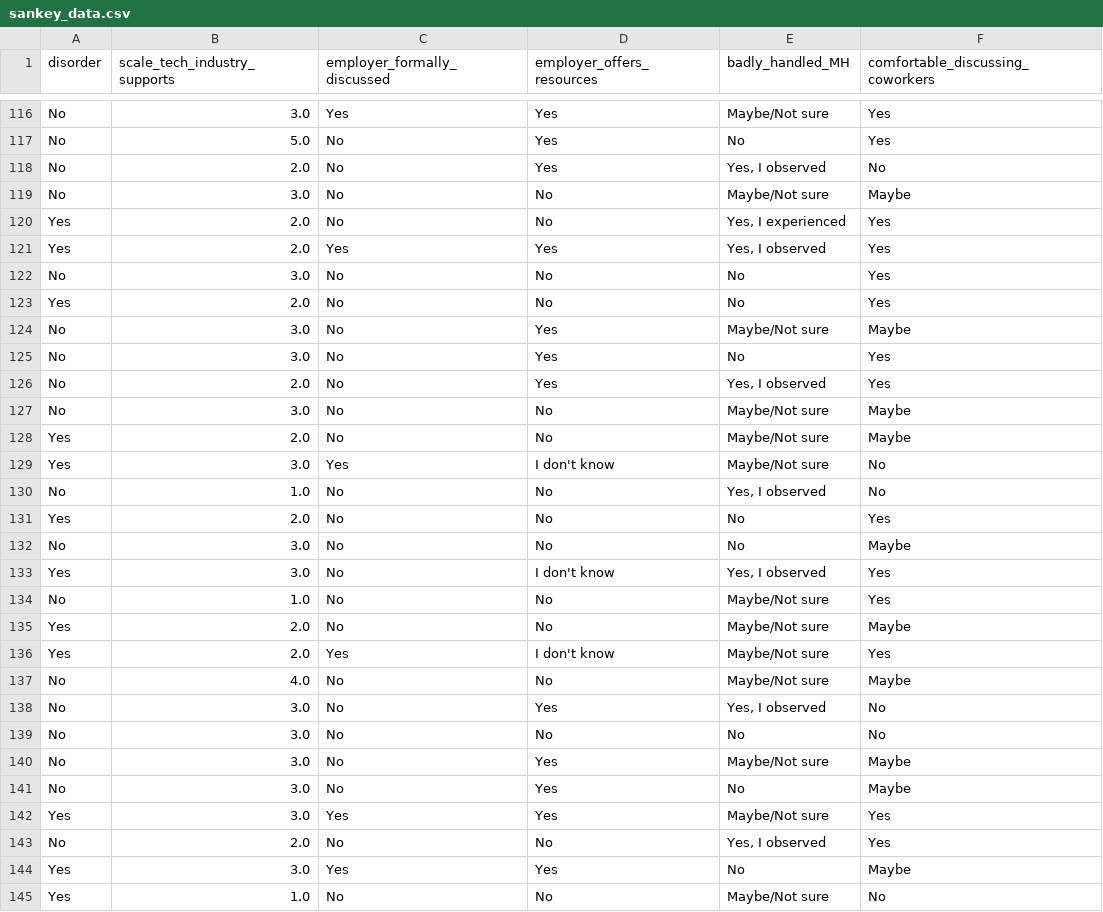
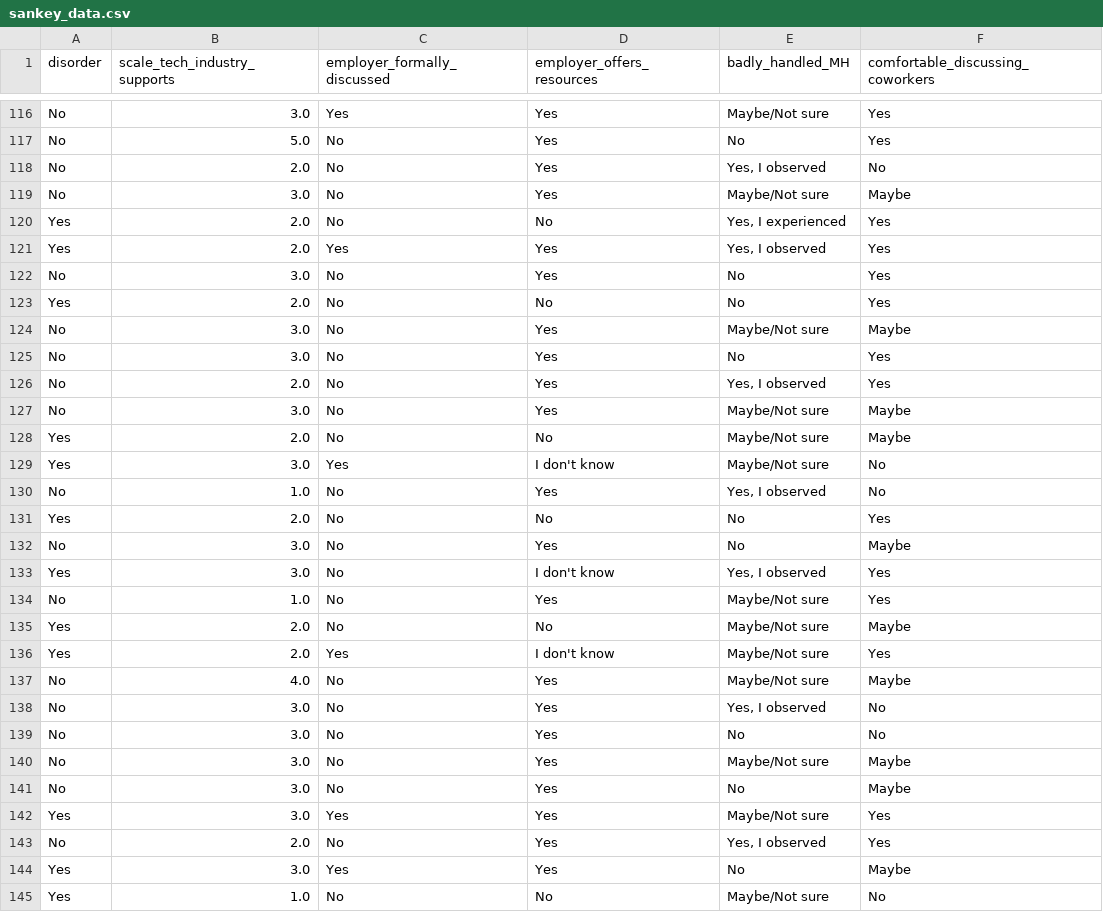
Before and after one commit to sethbilliau/mental-health-tech, a CSV file: data/sankey_data.csv, drawn as a sheet; only a part is shown, gaps mark what is left out; the diff covers the shown part only.

Commit message:
data

```diff
--- a/data/sankey_data.csv
+++ b/data/sankey_data.csv
@@ -118,6 +118,6 @@ No,5.0,No,Yes,No,Yes
 No,2.0,No,Yes,"Yes, I observed",No
-No,3.0,No,No,Maybe/Not sure,Maybe
+No,3.0,No,Yes,Maybe/Not sure,Maybe
 Yes,2.0,No,No,"Yes, I experienced",Yes
 Yes,2.0,Yes,Yes,"Yes, I observed",Yes
-No,3.0,No,No,No,Yes
+No,3.0,No,Yes,No,Yes
 Yes,2.0,No,No,No,Yes
@@ -126,15 +126,15 @@ No,3.0,No,Yes,No,Yes
 No,2.0,No,Yes,"Yes, I observed",Yes
-No,3.0,No,No,Maybe/Not sure,Maybe
+No,3.0,No,Yes,Maybe/Not sure,Maybe
 Yes,2.0,No,No,Maybe/Not sure,Maybe
 Yes,3.0,Yes,I don't know,Maybe/Not sure,No
-No,1.0,No,No,"Yes, I observed",No
+No,1.0,No,Yes,"Yes, I observed",No
 Yes,2.0,No,No,No,Yes
-No,3.0,No,No,No,Maybe
+No,3.0,No,Yes,No,Maybe
 Yes,3.0,No,I don't know,"Yes, I observed",Yes
-No,1.0,No,No,Maybe/Not sure,Yes
+No,1.0,No,Yes,Maybe/Not sure,Yes
 Yes,2.0,No,No,Maybe/Not sure,Maybe
 Yes,2.0,Yes,I don't know,Maybe/Not sure,Yes
-No,4.0,No,No,Maybe/Not sure,Maybe
+No,4.0,No,Yes,Maybe/Not sure,Maybe
 No,3.0,No,Yes,"Yes, I observed",No
-No,3.0,No,No,No,No
+No,3.0,No,Yes,No,No
 No,3.0,No,Yes,Maybe/Not sure,Maybe
@@ -142,3 +142,3 @@ No,3.0,No,Yes,No,Maybe
 Yes,3.0,Yes,Yes,Maybe/Not sure,Yes
-No,2.0,No,No,"Yes, I observed",Yes
+No,2.0,No,Yes,"Yes, I observed",Yes
 Yes,3.0,Yes,Yes,No,Maybe
```
Also changed, not shown: 1 added row, 1 removed row and 34 edited cells elsewhere in this file.
